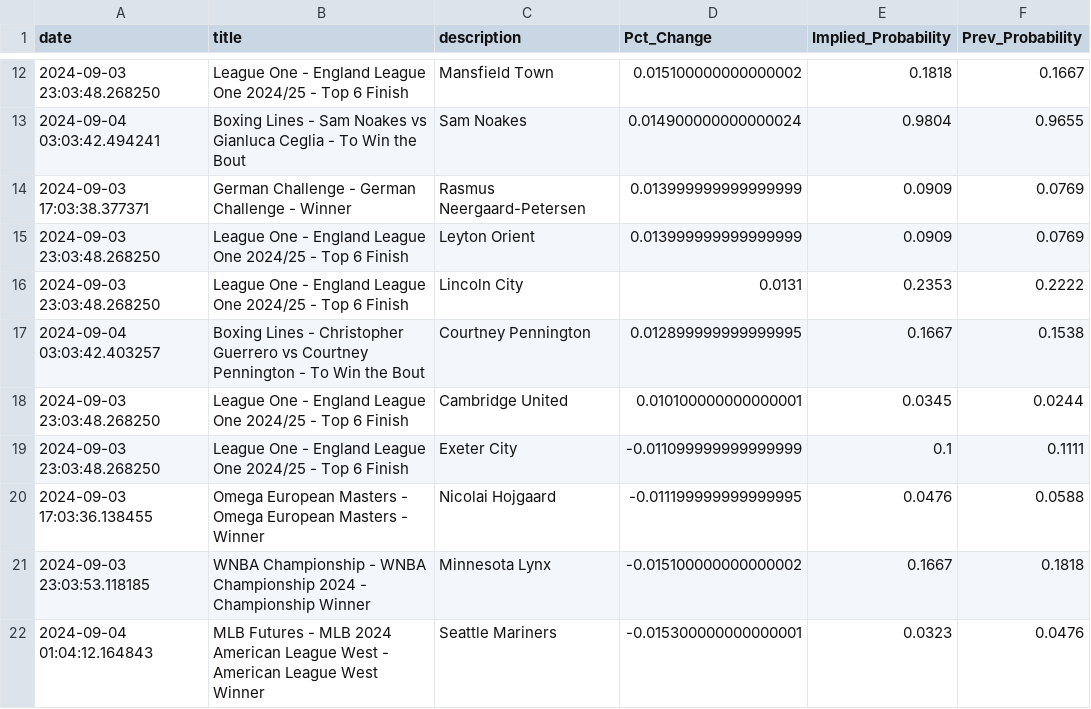
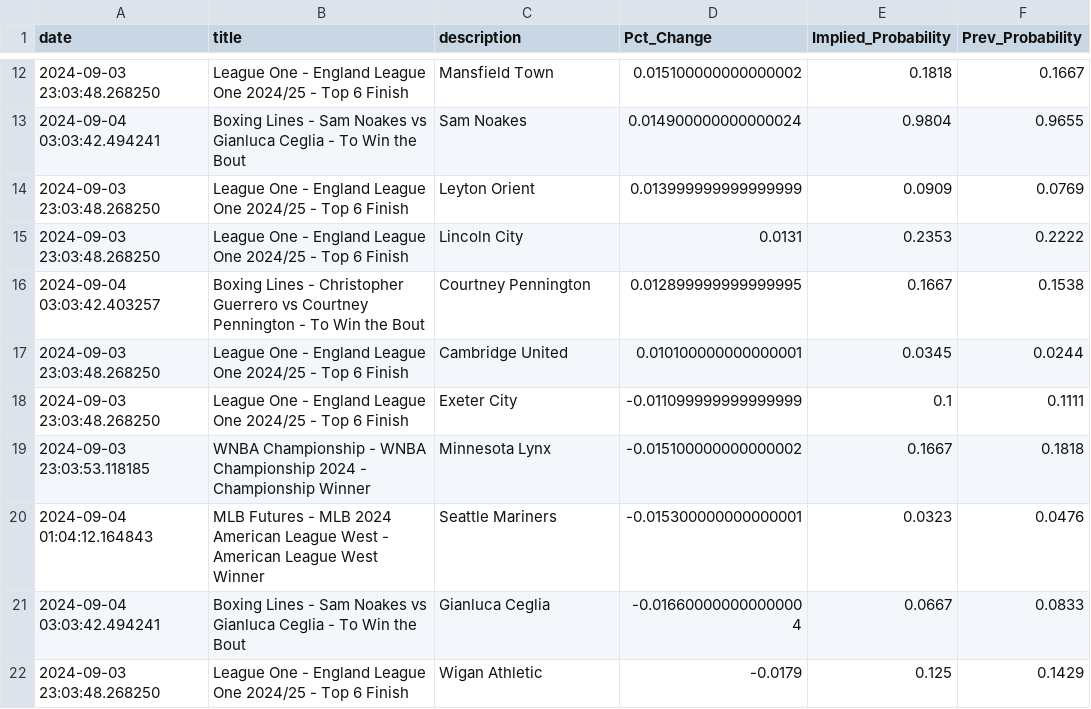
Before and after one commit to aaroncolesmith/bet_model, a CSV file: bovada_scatter.csv, drawn as a sheet; only a part is shown, gaps mark what is left out; the shorter side is filled out with more unchanged rows; the diff names each change by its address in the sheet, - before the commit and + after, or states it on an @@ line.

Commit message:
data_load_upload_data

```diff
--- a/bovada_scatter.csv
+++ b/bovada_scatter.csv
-row 14: 2024-09-03 17:03:38.377371 | German Challenge - German Challenge - Winner | Rasmus Neergaard-Petersen | 0.013999999999999999 | 0.0909 | 0.0769
-row 20: 2024-09-03 17:03:36.138455 | Omega European Masters - Omega European Masters - Winner | Nicolai Hojgaard | -0.011199999999999995 | 0.0476 | 0.0588
```
Also changed, not shown: 4 other files.
